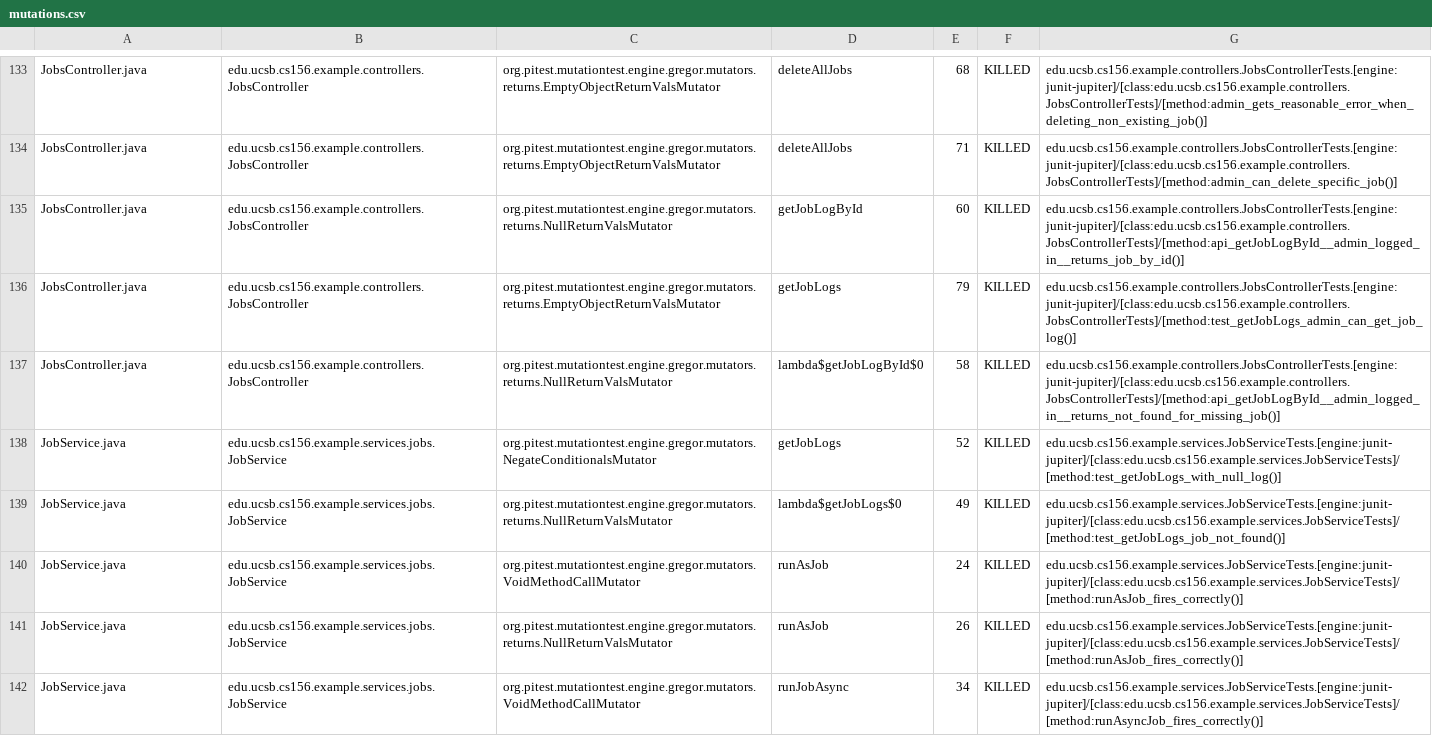
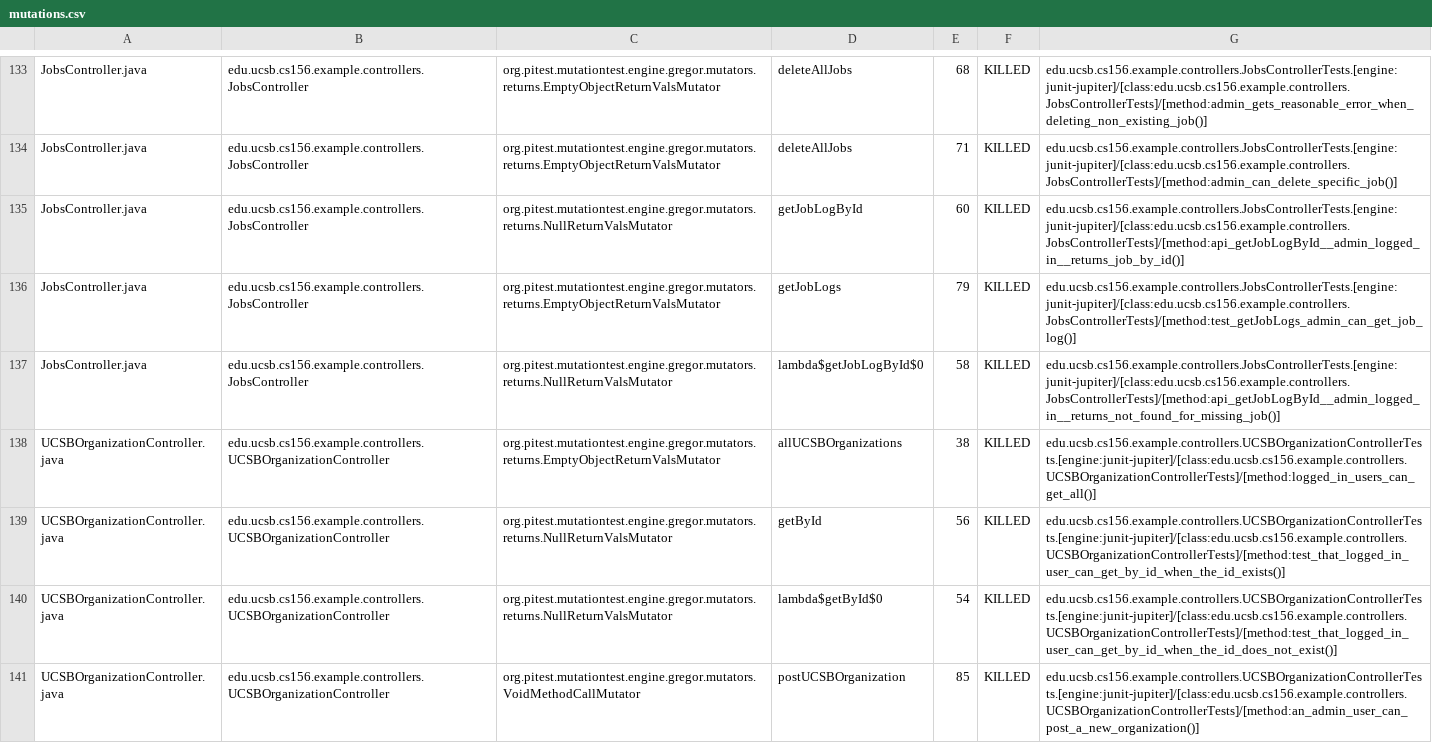
Before and after one commit to ucsb-cs156-f26/team01-f26-13, a CSV file: pitest/mutations.csv, drawn as a sheet; only a part is shown, gaps mark what is left out; the shorter side is filled out with more unchanged rows; the diff covers the shown part only; the diff names each change by its address in the sheet, - before the commit and + after, or states it on an @@ line.

Commit message:
Deploying to gh-pages from @ ucsb-cs156-f26/team01-f26-13@1666b789e1eb87faa1f674985a7cb76af93d4f91 🚀

```diff
--- a/pitest/mutations.csv
+++ b/pitest/mutations.csv
+row 138: UCSBOrganizationController.java | edu.ucsb.cs156.example.controllers.UCSBOrganizationController | org.pitest.mutationtest.engine.gregor.mutators.returns.EmptyObjectReturnValsMutator | allUCSBOrganizations | 38 | KILLED | edu.ucsb.cs156.example.controllers.UCSBOrganizationControllerTests.[engine:junit-jupiter]/[class:edu.ucsb.cs156.example.controllers.UCSBOrganizationControllerTests]/[method:logged_in_users_can_get_all()]
+row 139: UCSBOrganizationController.java | edu.ucsb.cs156.example.controllers.UCSBOrganizationController | org.pitest.mutationtest.engine.gregor.mutators.returns.NullReturnValsMutator | getById | 56 | KILLED | edu.ucsb.cs156.example.controllers.UCSBOrganizationControllerTests.[engine:junit-jupiter]/[class:edu.ucsb.cs156.example.controllers.UCSBOrganizationControllerTests]/[method:test_that_logged_in_user_can_get_by_id_when_the_id_exists()]
+row 140: UCSBOrganizationController.java | edu.ucsb.cs156.example.controllers.UCSBOrganizationController | org.pitest.mutationtest.engine.gregor.mutators.returns.NullReturnValsMutator | lambda$getById$0 | 54 | KILLED | edu.ucsb.cs156.example.controllers.UCSBOrganizationControllerTests.[engine:junit-jupiter]/[class:edu.ucsb.cs156.example.controllers.UCSBOrganizationControllerTests]/[method:test_that_logged_in_user_can_get_by_id_when_the_id_does_not_exist()]
+row 141: UCSBOrganizationController.java | edu.ucsb.cs156.example.controllers.UCSBOrganizationController | org.pitest.mutationtest.engine.gregor.mutators.VoidMethodCallMutator | postUCSBOrganization | 85 | KILLED | edu.ucsb.cs156.example.controllers.UCSBOrganizationControllerTests.[engine:junit-jupiter]/[class:edu.ucsb.cs156.example.controllers.UCSBOrganizationControllerTests]/[method:an_admin_user_can_post_a_new_organization()]
```
Also changed, not shown: 4 added rows and 8 edited cells elsewhere in this file, 25 other files.
